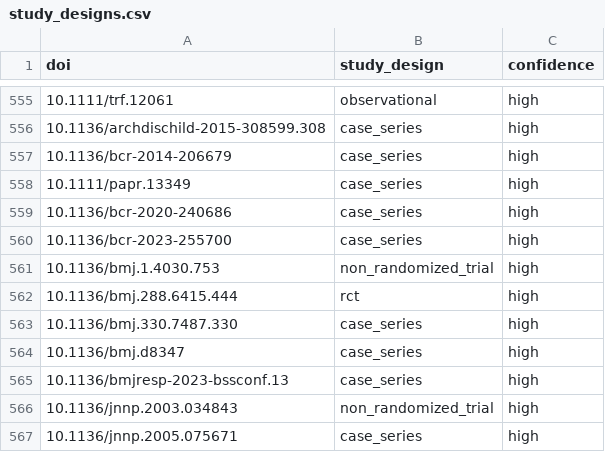
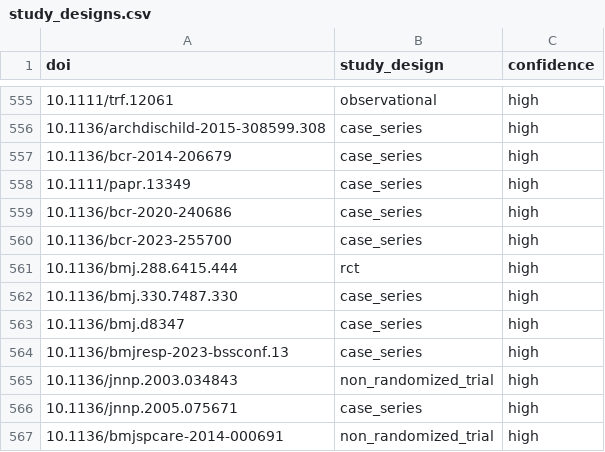
Before and after one commit to delton137/metascience-observatory, a CSV file: data/birds_eye_reviews/restless_legs_syndrome/study_designs.csv, drawn as a sheet; only a part is shown, gaps mark what is left out; the shorter side is filled out with more unchanged rows; the diff names each change by its address in the sheet, - before the commit and + after, or states it on an @@ line.

```diff
--- a/data/birds_eye_reviews/restless_legs_syndrome/study_designs.csv
+++ b/data/birds_eye_reviews/restless_legs_syndrome/study_designs.csv
-row 561: 10.1136/bmj.1.4030.753 | non_randomized_trial | high
```
Also changed, not shown: data/birds_eye_reviews/restless_legs_syndrome/drug_types.csv, data/birds_eye_reviews/restless_legs_syndrome/indications.csv, 43 other files.
